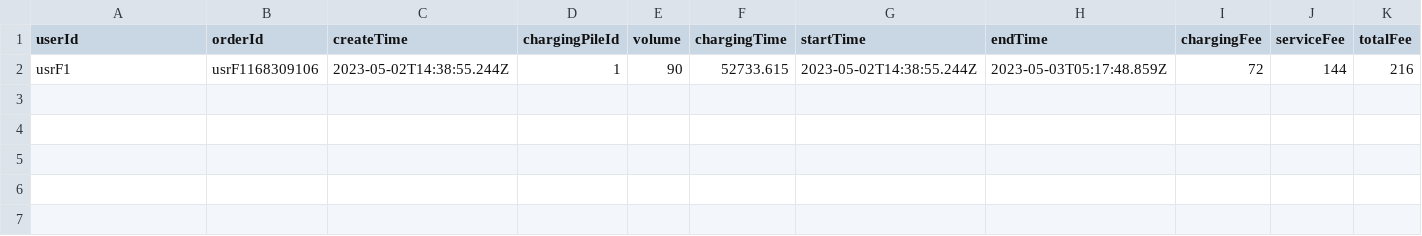
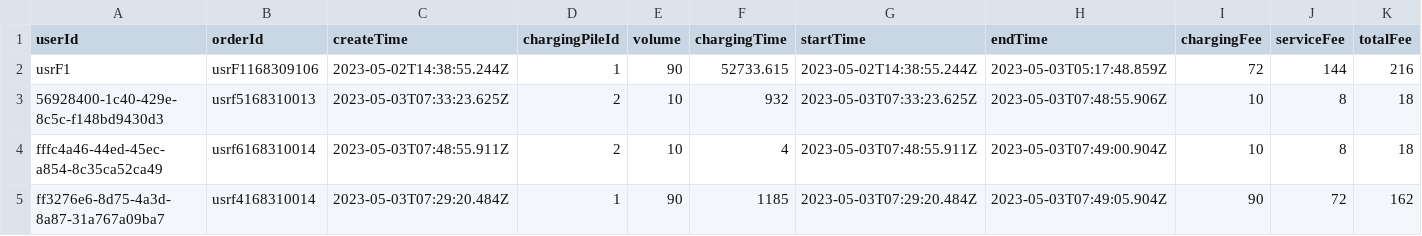
Before and after one commit to xvin-zr/bupt_charger, a CSV file: bupt_charger_back/json/report.csv, drawn as a sheet; only a part is shown; rows hold the shown columns only; the diff names each change by its address in the sheet, - before the commit and + after, or states it on an @@ line.

```diff
--- a/bupt_charger_back/json/report.csv
+++ b/bupt_charger_back/json/report.csv
+row 3: 56928400-1c40-429e-8c5c-f148bd9430d3 | usrf5168310013 | 2023-05-03T07:33:23.625Z | 2 | 10 | 932 | 2023-05-03T07:33:23.625Z | 2023-05-03T07:48:55.906Z | 10 | 8 | 18
+row 4: fffc4a46-44ed-45ec-a854-8c35ca52ca49 | usrf6168310014 | 2023-05-03T07:48:55.911Z | 2 | 10 | 4 | 2023-05-03T07:48:55.911Z | 2023-05-03T07:49:00.904Z | 10 | 8 | 18
+row 5: ff3276e6-8d75-4a3d-8a87-31a767a09ba7 | usrf4168310014 | 2023-05-03T07:29:20.484Z | 1 | 90 | 1185 | 2023-05-03T07:29:20.484Z | 2023-05-03T07:49:05.904Z | 90 | 72 | 162
```
Also changed, not shown: 8 other files.
